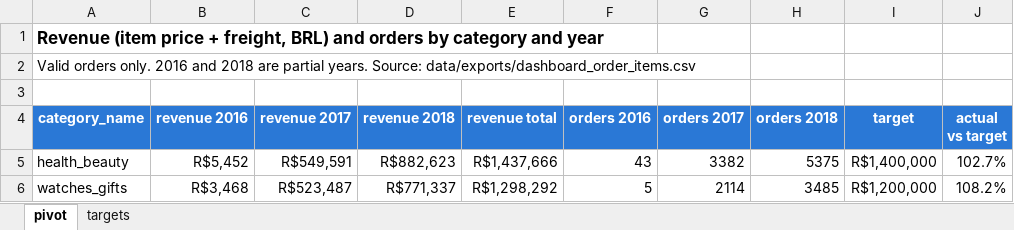
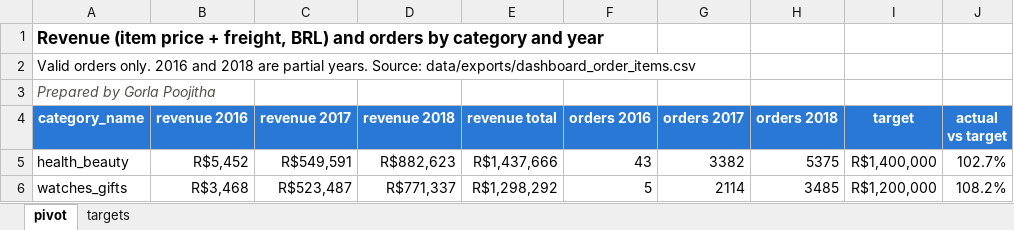
Before and after one commit to poojithareddy19/insightops-ecommerce-analytics, an Excel workbook: dashboards/category_report.xlsx, sheet pivot, drawn as a sheet; only a part is shown; values as stored, in another font and other column widths than the file's, no borders; charts and pictures not drawn; the diff names each change by its address in the sheet, - before the commit and + after, or states it on an @@ line.

Commit message:
Add my name to the Excel report

```diff
--- a/dashboards/category_report.xlsx (sheet pivot)
+++ b/dashboards/category_report.xlsx (sheet pivot)
-A3 (category_name): (empty)
+A3 (category_name): Prepared by Gorla Poojitha
```
Also changed, not shown: charts or pictures, 1 other file.
